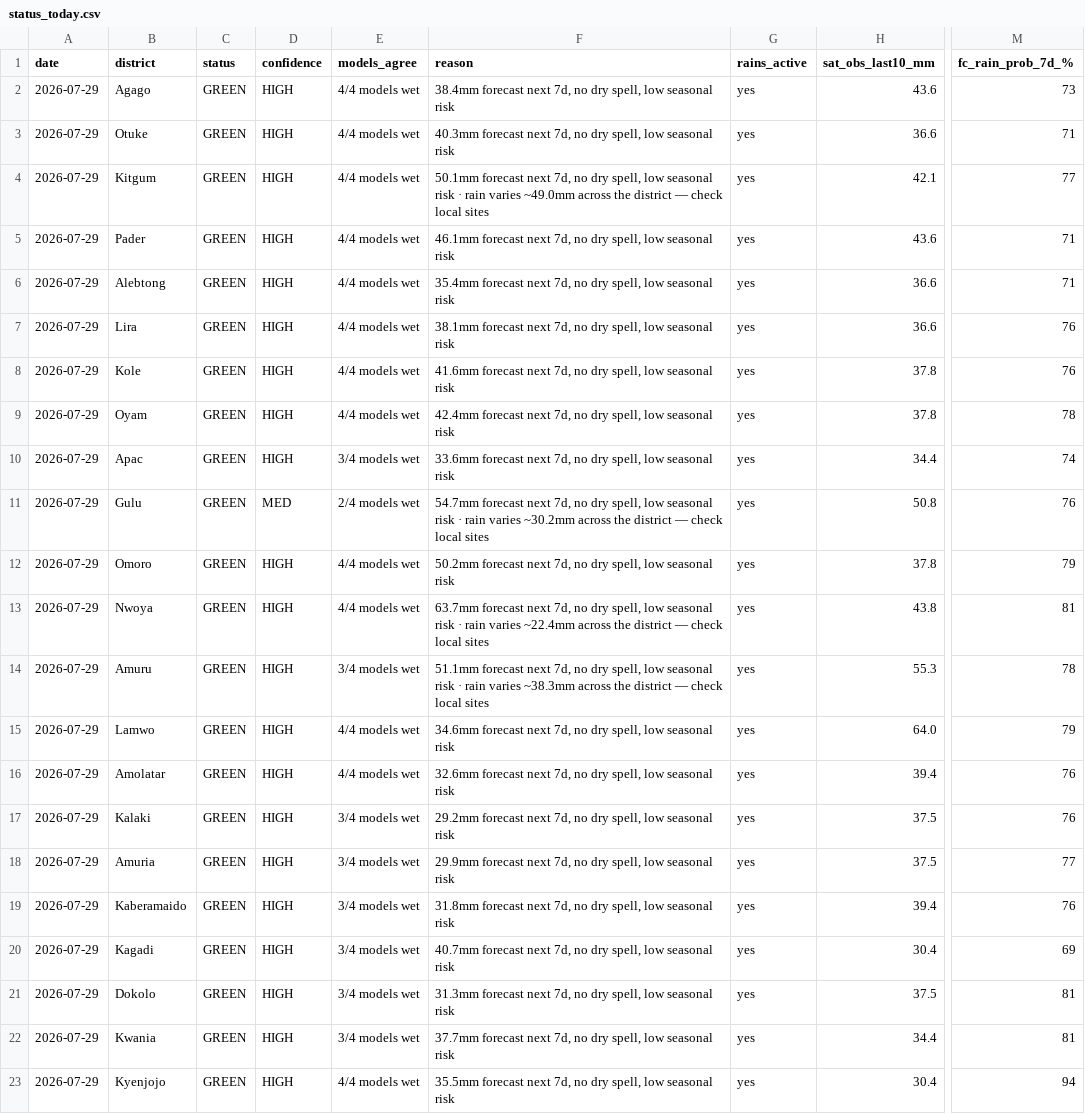
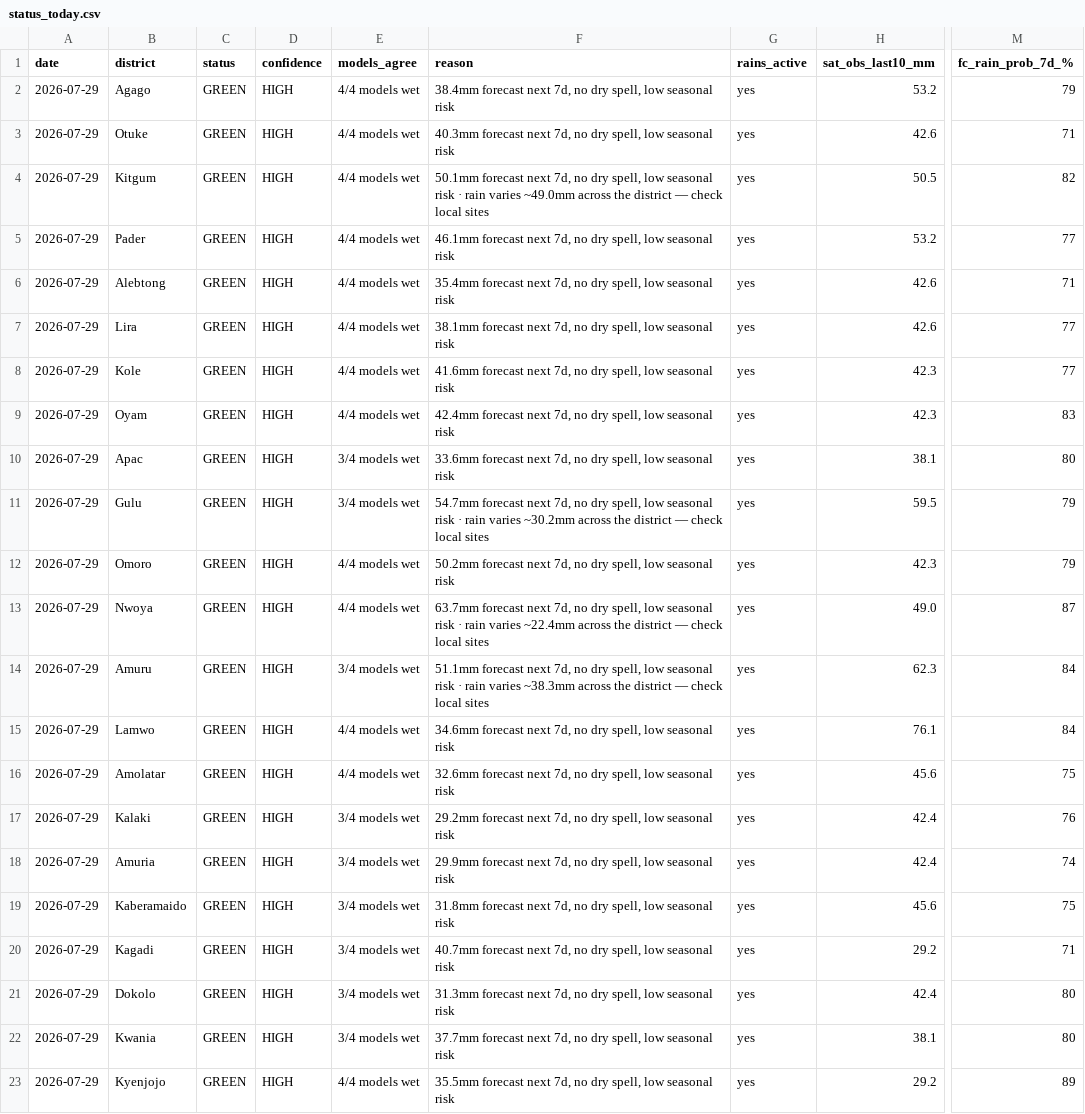
Before and after one commit to quinn-Uganda/planting-monitor, a CSV file: planting_monitor_out/status_today.csv, drawn as a sheet; only a part is shown, gaps mark what is left out; the diff names each change by its address in the sheet, - before the commit and + after, or states it on an @@ line.

```diff
--- a/planting_monitor_out/status_today.csv
+++ b/planting_monitor_out/status_today.csv
-H2 (sat_obs_last10_mm): 43.6
+H2 (sat_obs_last10_mm): 53.2
-M2 (fc_rain_prob_7d_%): 73
+M2 (fc_rain_prob_7d_%): 79
-H3 (sat_obs_last10_mm): 36.6
+H3 (sat_obs_last10_mm): 42.6
-H4 (sat_obs_last10_mm): 42.1
+H4 (sat_obs_last10_mm): 50.5
-M4 (fc_rain_prob_7d_%): 77
+M4 (fc_rain_prob_7d_%): 82
-H5 (sat_obs_last10_mm): 43.6
+H5 (sat_obs_last10_mm): 53.2
-M5 (fc_rain_prob_7d_%): 71
+M5 (fc_rain_prob_7d_%): 77
-H6:H7 (sat_obs_last10_mm): 36.6
+H6:H7 (sat_obs_last10_mm): 42.6
-M7:M8 (fc_rain_prob_7d_%): 76
+M7:M8 (fc_rain_prob_7d_%): 77
-H8:H9 (sat_obs_last10_mm): 37.8
+H8:H9 (sat_obs_last10_mm): 42.3
-M9 (fc_rain_prob_7d_%): 78
+M9 (fc_rain_prob_7d_%): 83
-H10 (sat_obs_last10_mm): 34.4
+H10 (sat_obs_last10_mm): 38.1
-M10 (fc_rain_prob_7d_%): 74
+M10 (fc_rain_prob_7d_%): 80
-D11 (confidence): MED
+D11 (confidence): HIGH
-E11 (models_agree): 2/4 models wet
+E11 (models_agree): 3/4 models wet
-H11 (sat_obs_last10_mm): 50.8
+H11 (sat_obs_last10_mm): 59.5
-M11 (fc_rain_prob_7d_%): 76
+M11 (fc_rain_prob_7d_%): 79
-H12 (sat_obs_last10_mm): 37.8
+H12 (sat_obs_last10_mm): 42.3
-H13 (sat_obs_last10_mm): 43.8
+H13 (sat_obs_last10_mm): 49.0
-M13 (fc_rain_prob_7d_%): 81
+M13 (fc_rain_prob_7d_%): 87
-H14 (sat_obs_last10_mm): 55.3
+H14 (sat_obs_last10_mm): 62.3
-M14 (fc_rain_prob_7d_%): 78
+M14 (fc_rain_prob_7d_%): 84
-H15 (sat_obs_last10_mm): 64.0
+H15 (sat_obs_last10_mm): 76.1
-M15 (fc_rain_prob_7d_%): 79
+M15 (fc_rain_prob_7d_%): 84
-H16 (sat_obs_last10_mm): 39.4
+H16 (sat_obs_last10_mm): 45.6
-M16 (fc_rain_prob_7d_%): 76
+M16 (fc_rain_prob_7d_%): 75
-H17:H18 (sat_obs_last10_mm): 37.5
+H17:H18 (sat_obs_last10_mm): 42.4
-M18 (fc_rain_prob_7d_%): 77
+M18 (fc_rain_prob_7d_%): 74
-H19 (sat_obs_last10_mm): 39.4
+H19 (sat_obs_last10_mm): 45.6
-M19 (fc_rain_prob_7d_%): 76
+M19 (fc_rain_prob_7d_%): 75
-H20 (sat_obs_last10_mm): 30.4
+H20 (sat_obs_last10_mm): 29.2
-M20 (fc_rain_prob_7d_%): 69
+M20 (fc_rain_prob_7d_%): 71
-H21 (sat_obs_last10_mm): 37.5
+H21 (sat_obs_last10_mm): 42.4
-M21:M22 (fc_rain_prob_7d_%): 81
+M21:M22 (fc_rain_prob_7d_%): 80
-H22 (sat_obs_last10_mm): 34.4
+H22 (sat_obs_last10_mm): 38.1
-H23 (sat_obs_last10_mm): 30.4
+H23 (sat_obs_last10_mm): 29.2
-M23 (fc_rain_prob_7d_%): 94
+M23 (fc_rain_prob_7d_%): 89
```
Also changed, not shown: planting_monitor_out/history.csv, planting_monitor_out/power_actuals.csv, 5 other files.
